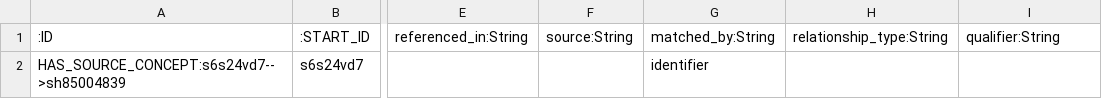
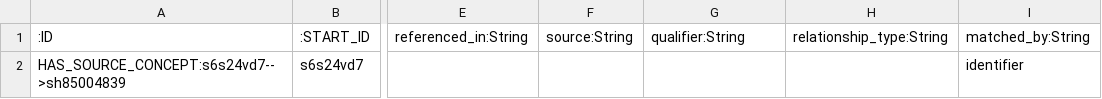
Before and after one commit to wellcomecollection/catalogue-pipeline, a CSV file: transformer_outputs/catalogue_concepts__edges.csv, drawn as a sheet; only a part is shown, gaps mark what is left out; the diff names each change by its address in the sheet, - before the commit and + after, or states it on an @@ line.

```diff
--- a/transformer_outputs/catalogue_concepts__edges.csv
+++ b/transformer_outputs/catalogue_concepts__edges.csv
-G1: matched_by:String
+G1: qualifier:String
-I1: qualifier:String
+I1: matched_by:String
-G2: identifier
+G2: (empty)
-I2: (empty)
+I2: identifier
```
Also changed, not shown: transformer_outputs/catalogue_works__edges.csv, 2 other files.
